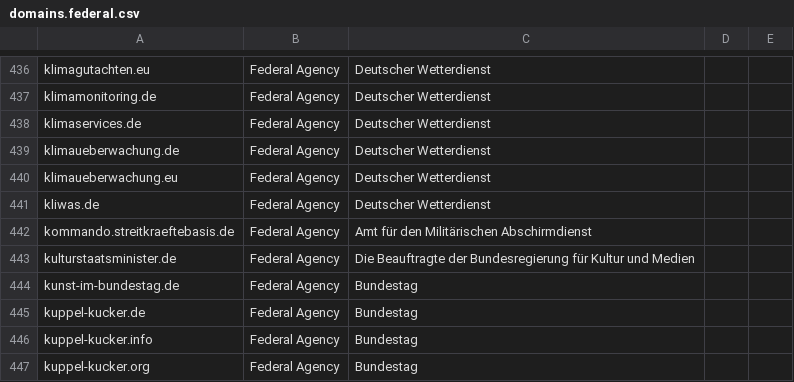
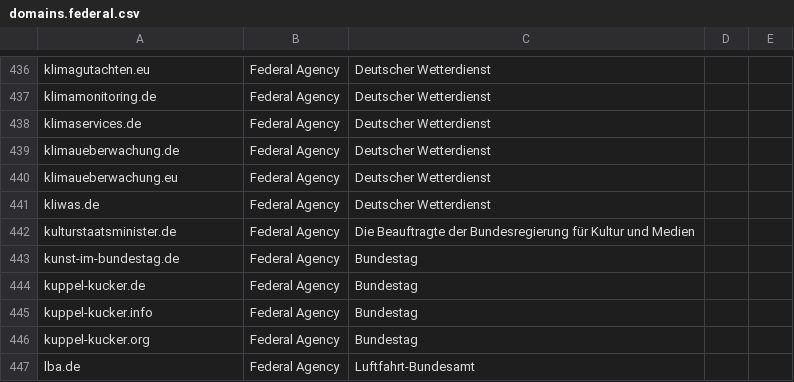
Before and after one commit to robbi5/german-gov-domains, a CSV file: data/domains.federal.csv, drawn as a sheet; only a part is shown, gaps mark what is left out; the shorter side is filled out with more unchanged rows.

```diff
--- a/data/domains.federal.csv
+++ b/data/domains.federal.csv
@@ -441,3 +441,2 @@ klimaueberwachung.eu,Federal Agency,Deutscher Wetterdienst,,
 kliwas.de,Federal Agency,Deutscher Wetterdienst,,
-kommando.streitkraeftebasis.de,Federal Agency,Amt für den Militärischen Abschirmdienst,,
 kulturstaatsminister.de,Federal Agency,Die Beauftragte der Bundesregierung für Kultur und Medien,,
```
Also changed, not shown: data/domains.cities.csv, data/domains.csv.
